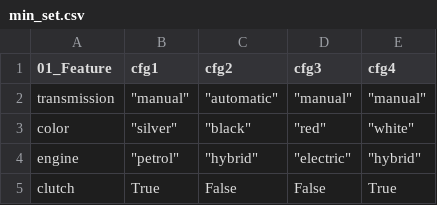
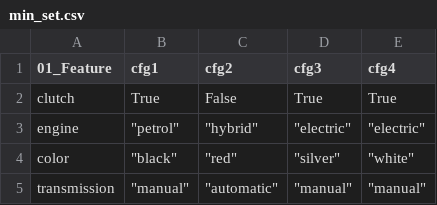
Before and after one commit to chinkhor/VarCHEKER-reports, a CSV file: min_set.csv, drawn as a sheet; removed rows and columns are numbered as before the commit, all else as after; the diff names each change by its address in the sheet, - before the commit and + after, or states it on an @@ line.

```diff
--- a/min_set.csv
+++ b/min_set.csv
+row 2: clutch | True | False | True | True
+row 3: engine | "petrol" | "hybrid" | "electric" | "electric"
+row 4: color | "black" | "red" | "silver" | "white"
-row 3: color | "silver" | "black" | "red" | "white"
-row 4: engine | "petrol" | "hybrid" | "electric" | "hybrid"
-row 5: clutch | True | False | False | True
```
Also changed, not shown: presence_condition.csv, stat.csv, 1 other file.
